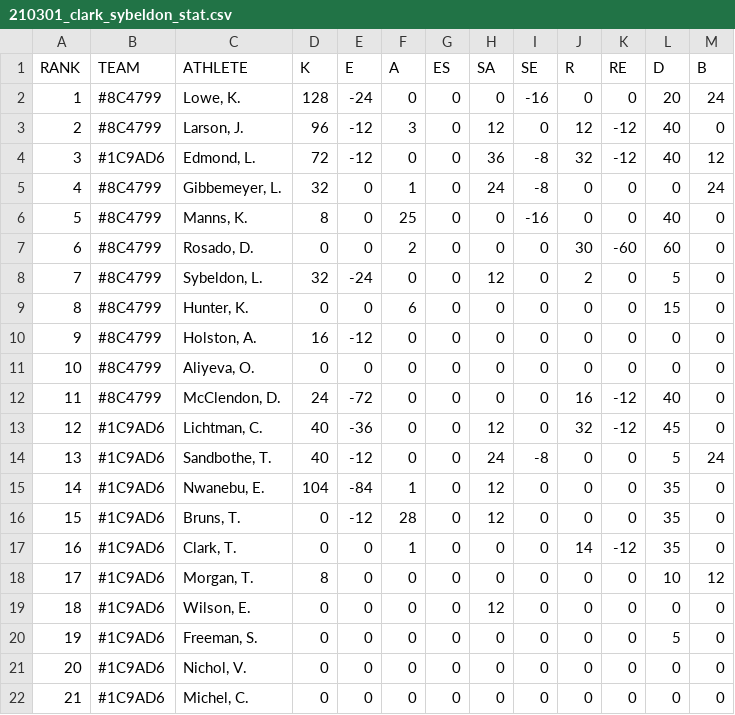
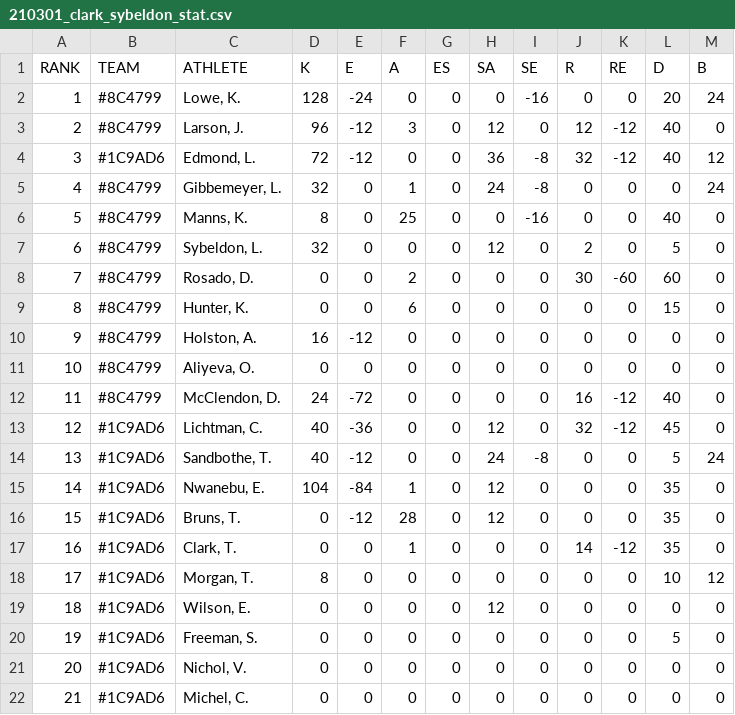
Before and after one commit to natengo1/AU, a CSV file: data/210301_clark_sybeldon_stat.csv, drawn as a sheet; removed rows and columns are numbered as before the commit, all else as after; the diff names each change by its address in the sheet, - before the commit and + after, or states it on an @@ line.

```diff
--- a/data/210301_clark_sybeldon_stat.csv
+++ b/data/210301_clark_sybeldon_stat.csv
+row 7: 6 | #8C4799 | Sybeldon, L. | 32 | 0 | 0 | 0 | 12 | 0 | 2 | 0 | 5 | 0
@@ column A (RANK) renumbered in row 8 @@
-row 8: 7 | #8C4799 | Sybeldon, L. | 32 | -24 | 0 | 0 | 12 | 0 | 2 | 0 | 5 | 0
```
Also changed, not shown: data/210227_cruz_clark_stat.csv, data/210227_king_sybeldon_stat.csv, 24 other files.
